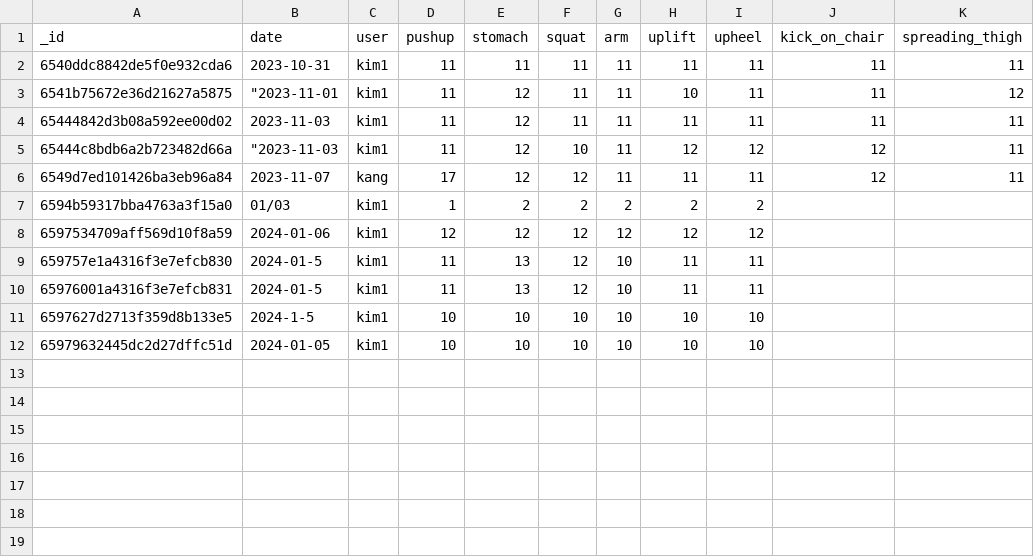
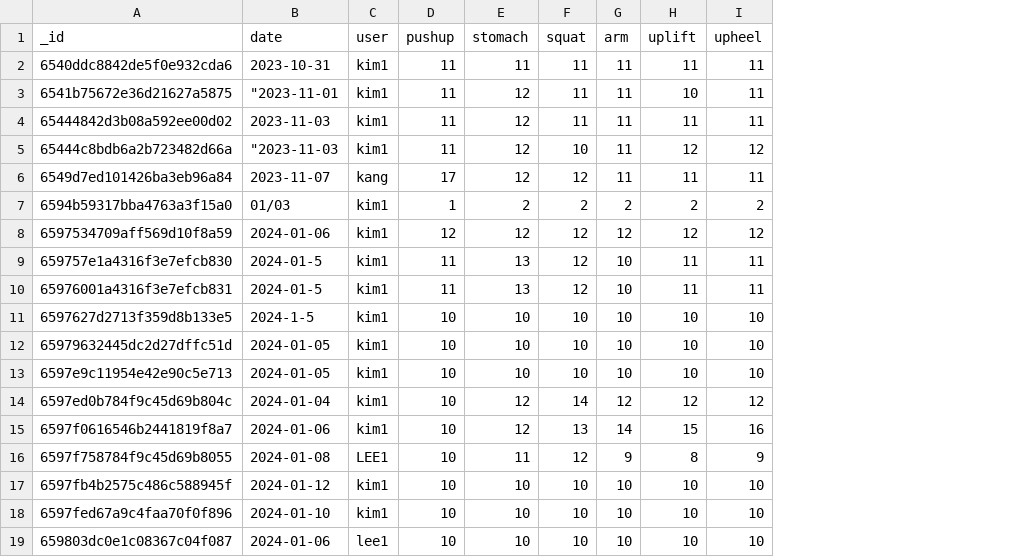
Before and after one commit to leekwansoo/streamlit-train, a CSV file: trains.csv, drawn as a sheet; removed rows and columns are numbered as before the commit, all else as after; the diff names each change by its address in the sheet, - before the commit and + after, or states it on an @@ line.

```diff
--- a/trains.csv
+++ b/trains.csv
-column J (kick_on_chair), rows 2-6: 11 | 11 | 11 | 12 | 12
-column K (spreading_thigh), rows 2-6: 11 | 12 | 11 | 11 | 11
+row 13: 6597e9c11954e42e90c5e713 | 2024-01-05 | kim1 | 10 | 10 | 10 | 10 | 10 | 10
+row 14: 6597ed0b784f9c45d69b804c | 2024-01-04 | kim1 | 10 | 12 | 14 | 12 | 12 | 12
+row 15: 6597f0616546b2441819f8a7 | 2024-01-06 | kim1 | 10 | 12 | 13 | 14 | 15 | 16
+row 16: 6597f758784f9c45d69b8055 | 2024-01-08 | LEE1 | 10 | 11 | 12 | 9 | 8 | 9
+row 17: 6597fb4b2575c486c588945f | 2024-01-12 | kim1 | 10 | 10 | 10 | 10 | 10 | 10
+row 18: 6597fed67a9c4faa70f0f896 | 2024-01-10 | kim1 | 10 | 10 | 10 | 10 | 10 | 10
+row 19: 659803dc0e1c08367c04f087 | 2024-01-06 | lee1 | 10 | 10 | 10 | 10 | 10 | 10
```
Also changed, not shown: 2 other files.
